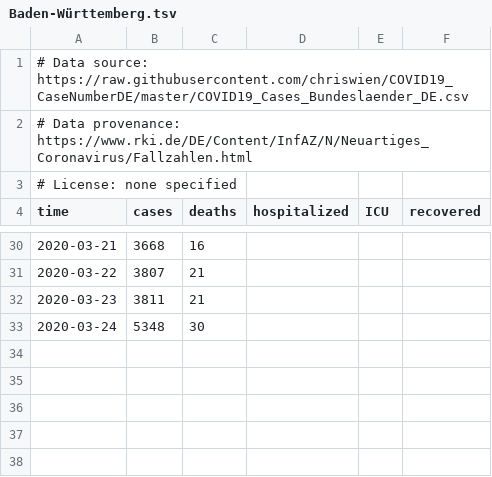
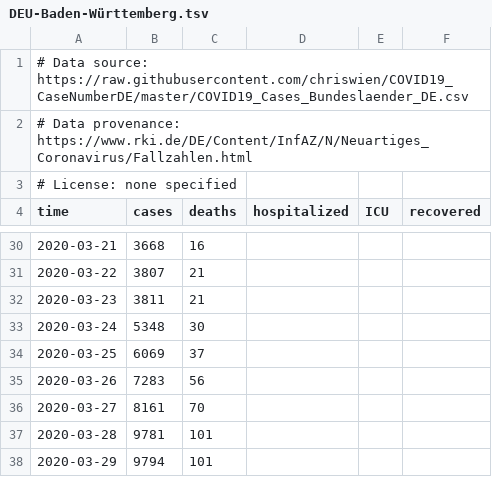
Before and after one commit to jenslaufer/2019-nCoV-data, a TSV file: data/Germany/DEU-Baden-Württemberg.tsv (was data/Germany/Baden-Württemberg.tsv), drawn as a sheet; only a part is shown, gaps mark what is left out.

```diff
--- a/data/Germany/Baden-Württemberg.tsv
+++ b/data/Germany/DEU-Baden-Württemberg.tsv
@@ -33 +33,6 @@ time	cases	deaths	hospitalized	ICU	recovered
 2020-03-24	5348	30			
+2020-03-25	6069	37			
+2020-03-26	7283	56			
+2020-03-27	8161	70			
+2020-03-28	9781	101			
+2020-03-29	9794	101			
```
Also changed, not shown: data/Germany/DEU-Bayern.tsv, data/Germany/DEU-Berlin.tsv, 20 other files.
